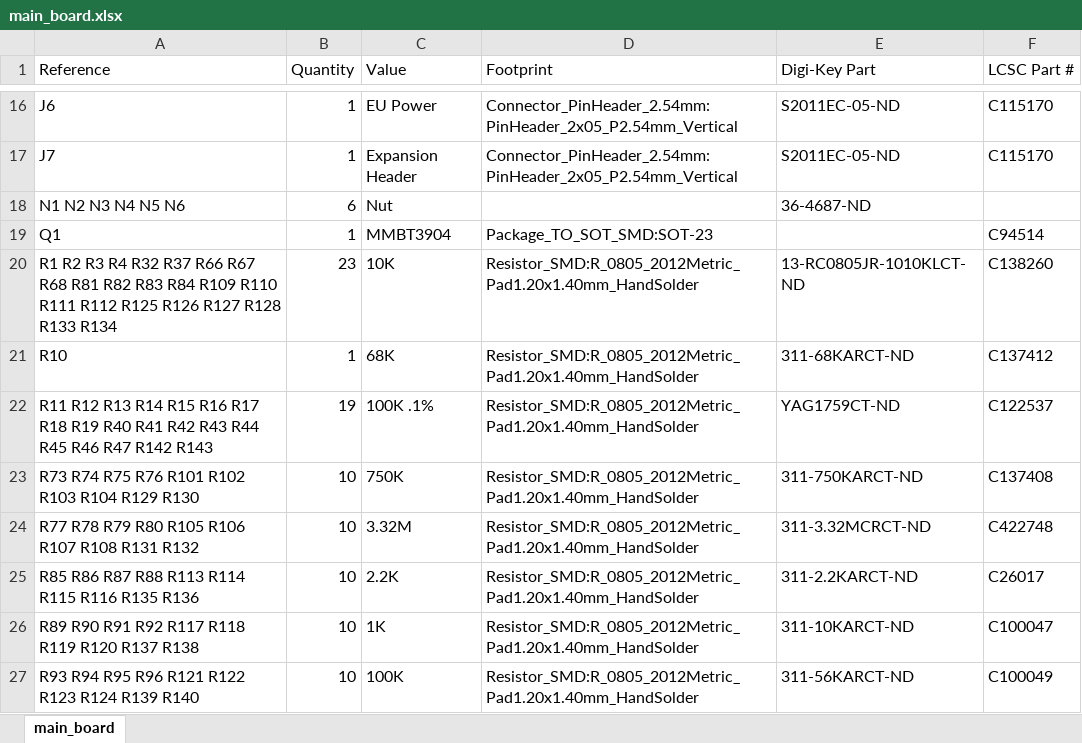
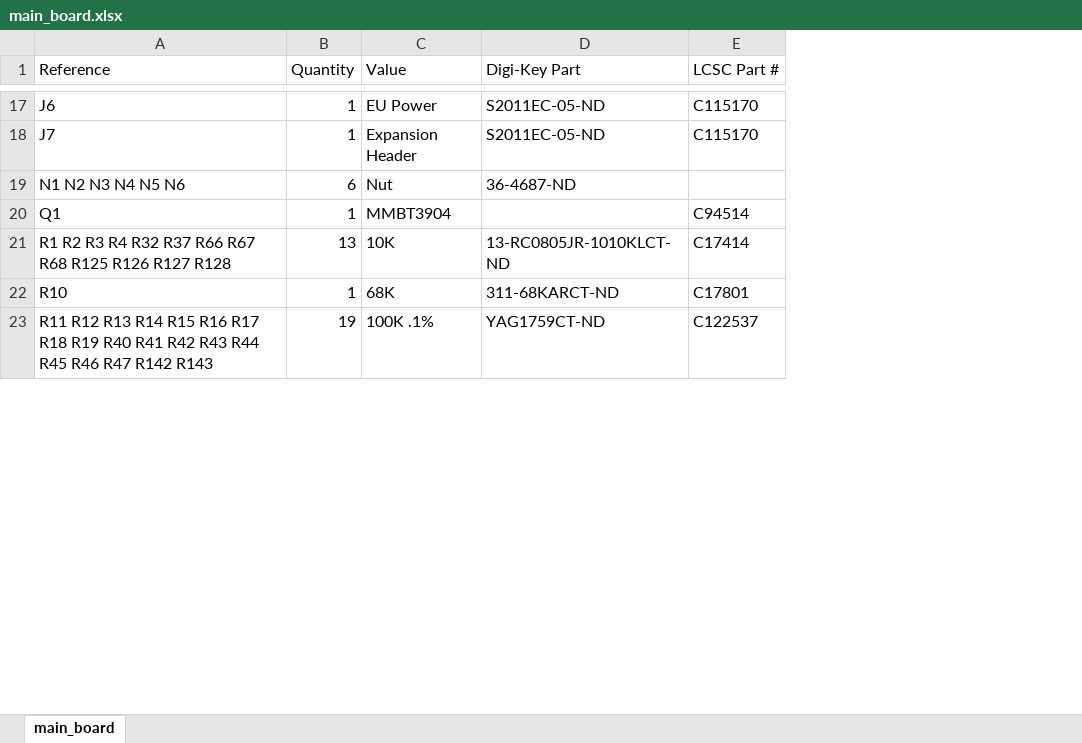
Before and after one commit to shannon-greenlight/bonkulator, an Excel workbook: main_board/bom/main_board.xlsx, sheet main_board, drawn as a sheet; only a part is shown, gaps mark what is left out; values as stored, in another font and other column widths than the file's, no borders; removed rows and columns are numbered as before the commit, all else as after; the diff covers the shown part only; the diff names each change by its address in the sheet, - before the commit and + after, or states it on an @@ line.

```diff
--- a/main_board/bom/main_board.xlsx (sheet main_board)
+++ b/main_board/bom/main_board.xlsx (sheet main_board)
-column D (Footprint), rows 16-19: Connector_PinHeader_2.54mm:PinHeader_2x05_P2.54mm_Vertical | Connector_PinHeader_2.54mm:PinHeader_2x05_P2.54mm_Vertical |  | Package_TO_SOT_SMD:SOT-23; rows 21-22: Resistor_SMD:R_0805_2012Metric_Pad1.20x1.40mm_HandSolder | Resistor_SMD:R_0805_2012Metric_Pad1.20x1.40mm_HandSolder
-row 20: R1 R2 R3 R4 R32 R37 R66 R67 R68 R81 R82 R83 R84 R109 R110 R111 R112 R125 R126 R127 R128 R133 R134 | 23 | 10K | Resistor_SMD:R_0805_2012Metric_Pad1.20x1.40mm_HandSolder | 13-RC0805JR-1010KLCT-ND | C138260
+row 21: R1 R2 R3 R4 R32 R37 R66 R67 R68 R125 R126 R127 R128 | 13 | 10K | 13-RC0805JR-1010KLCT-ND | C17414
-E22 (LCSC Part #): C137412
+E22 (LCSC Part #): C17801
-row 23: R73 R74 R75 R76 R101 R102 R103 R104 R129 R130 | 10 | 750K | Resistor_SMD:R_0805_2012Metric_Pad1.20x1.40mm_HandSolder | 311-750KARCT-ND | C137408
-row 24: R77 R78 R79 R80 R105 R106 R107 R108 R131 R132 | 10 | 3.32M | Resistor_SMD:R_0805_2012Metric_Pad1.20x1.40mm_HandSolder | 311-3.32MCRCT-ND | C422748
-row 25: R85 R86 R87 R88 R113 R114 R115 R116 R135 R136 | 10 | 2.2K | Resistor_SMD:R_0805_2012Metric_Pad1.20x1.40mm_HandSolder | 311-2.2KARCT-ND | C26017
-row 26: R89 R90 R91 R92 R117 R118 R119 R120 R137 R138 | 10 | 1K | Resistor_SMD:R_0805_2012Metric_Pad1.20x1.40mm_HandSolder | 311-10KARCT-ND | C100047
-row 27: R93 R94 R95 R96 R121 R122 R123 R124 R139 R140 | 10 | 100K | Resistor_SMD:R_0805_2012Metric_Pad1.20x1.40mm_HandSolder | 311-56KARCT-ND | C100049
```
Also changed, not shown: 2 added rows, 1 removed row and 14 edited cells elsewhere in this sheet, main_board/bom/digi-key/bonkulator_bom.xlsx, main_board/bom/lcsc/bonkulator_bom.xlsx, 29 other files.
